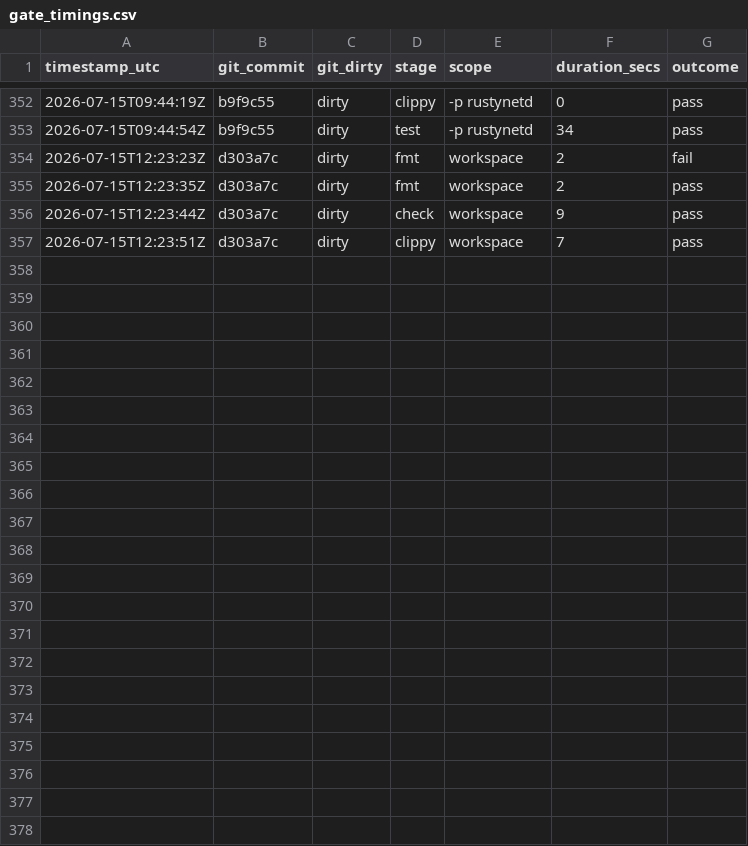
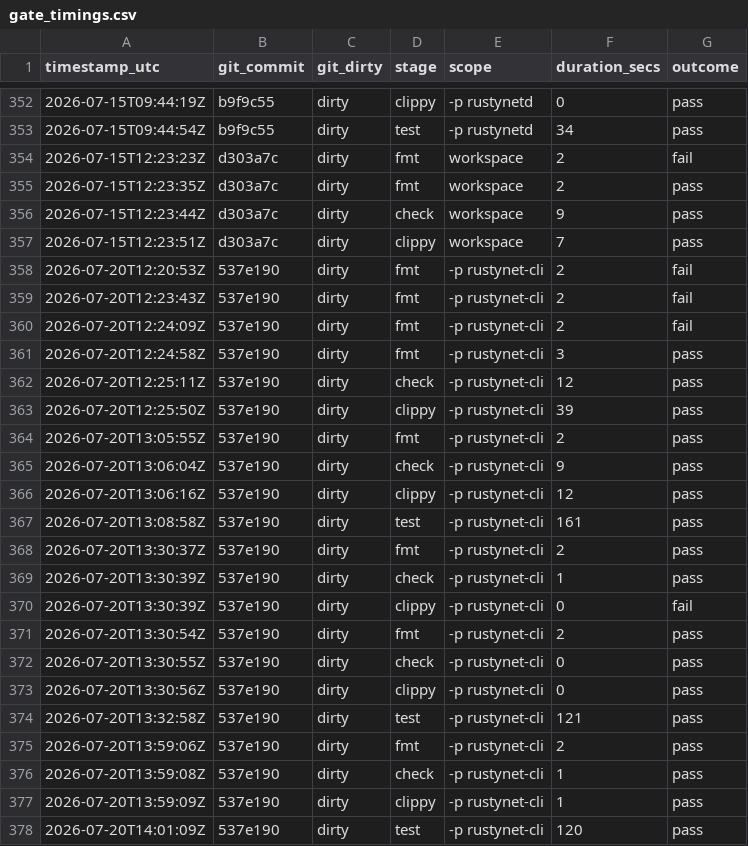
Before and after one commit to Iwan-Teague/Rustynet, a CSV file: documents/operations/gate_timings.csv, drawn as a sheet; only a part is shown, gaps mark what is left out; the diff names each change by its address in the sheet, - before the commit and + after, or states it on an @@ line.

```diff
--- a/documents/operations/gate_timings.csv
+++ b/documents/operations/gate_timings.csv
+row 358: 2026-07-20T12:20:53Z | 537e190 | dirty | fmt | -p rustynet-cli | 2 | fail
+row 359: 2026-07-20T12:23:43Z | 537e190 | dirty | fmt | -p rustynet-cli | 2 | fail
+row 360: 2026-07-20T12:24:09Z | 537e190 | dirty | fmt | -p rustynet-cli | 2 | fail
+row 361: 2026-07-20T12:24:58Z | 537e190 | dirty | fmt | -p rustynet-cli | 3 | pass
+row 362: 2026-07-20T12:25:11Z | 537e190 | dirty | check | -p rustynet-cli | 12 | pass
+row 363: 2026-07-20T12:25:50Z | 537e190 | dirty | clippy | -p rustynet-cli | 39 | pass
+row 364: 2026-07-20T13:05:55Z | 537e190 | dirty | fmt | -p rustynet-cli | 2 | pass
+row 365: 2026-07-20T13:06:04Z | 537e190 | dirty | check | -p rustynet-cli | 9 | pass
+row 366: 2026-07-20T13:06:16Z | 537e190 | dirty | clippy | -p rustynet-cli | 12 | pass
+row 367: 2026-07-20T13:08:58Z | 537e190 | dirty | test | -p rustynet-cli | 161 | pass
+row 368: 2026-07-20T13:30:37Z | 537e190 | dirty | fmt | -p rustynet-cli | 2 | pass
+row 369: 2026-07-20T13:30:39Z | 537e190 | dirty | check | -p rustynet-cli | 1 | pass
+row 370: 2026-07-20T13:30:39Z | 537e190 | dirty | clippy | -p rustynet-cli | 0 | fail
+row 371: 2026-07-20T13:30:54Z | 537e190 | dirty | fmt | -p rustynet-cli | 2 | pass
+row 372: 2026-07-20T13:30:55Z | 537e190 | dirty | check | -p rustynet-cli | 0 | pass
+row 373: 2026-07-20T13:30:56Z | 537e190 | dirty | clippy | -p rustynet-cli | 0 | pass
+row 374: 2026-07-20T13:32:58Z | 537e190 | dirty | test | -p rustynet-cli | 121 | pass
+row 375: 2026-07-20T13:59:06Z | 537e190 | dirty | fmt | -p rustynet-cli | 2 | pass
+row 376: 2026-07-20T13:59:08Z | 537e190 | dirty | check | -p rustynet-cli | 1 | pass
+row 377: 2026-07-20T13:59:09Z | 537e190 | dirty | clippy | -p rustynet-cli | 1 | pass
+row 378: 2026-07-20T14:01:09Z | 537e190 | dirty | test | -p rustynet-cli | 120 | pass
```
Also changed, not shown: 4 other files.
